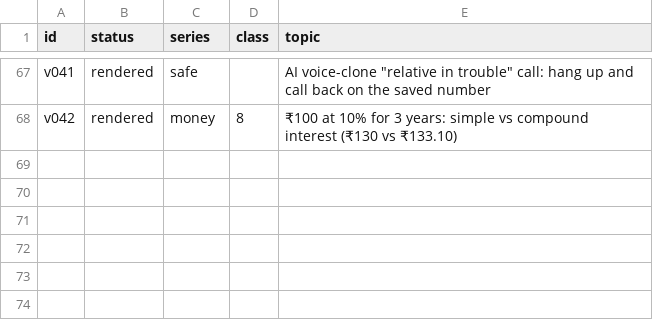
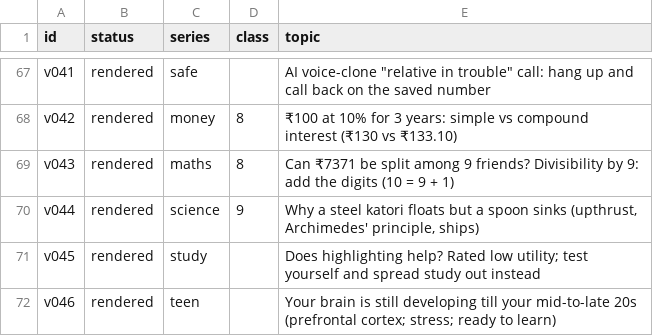
Before and after one commit to sanjay493/kyun-aur-kaise-reels, a CSV file: docs/topics.csv, drawn as a sheet; only a part is shown, gaps mark what is left out.

```diff
--- a/docs/topics.csv
+++ b/docs/topics.csv
@@ -68 +68,5 @@ v041,rendered,safe,,"AI voice-clone ""relative in trouble"" call: hang up and ca
 v042,rendered,money,8,"₹100 at 10% for 3 years: simple vs compound interest (₹130 vs ₹133.10)"
+v043,rendered,maths,8,Can ₹7371 be split among 9 friends? Divisibility by 9: add the digits (10 = 9 + 1)
+v044,rendered,science,9,"Why a steel katori floats but a spoon sinks (upthrust, Archimedes' principle, ships)"
+v045,rendered,study,,"Does highlighting help? Rated low utility; test yourself and spread study out instead"
+v046,rendered,teen,,"Your brain is still developing till your mid-to-late 20s (prefrontal cortex; stress; ready to learn)"
```
Also changed, not shown: 5 other files.
